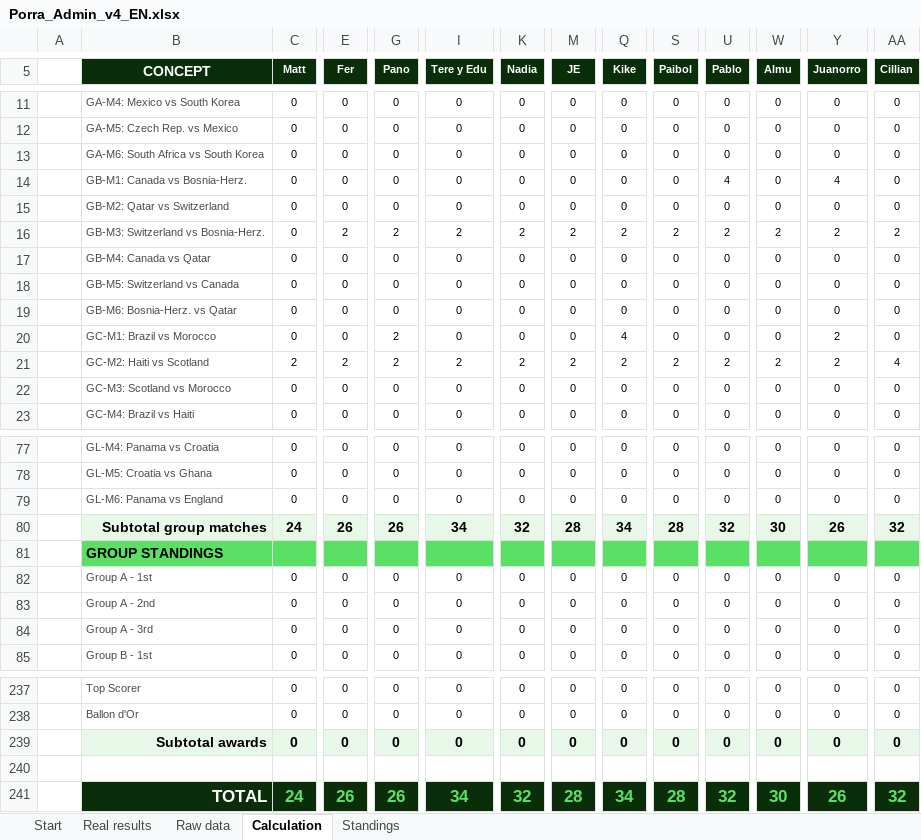
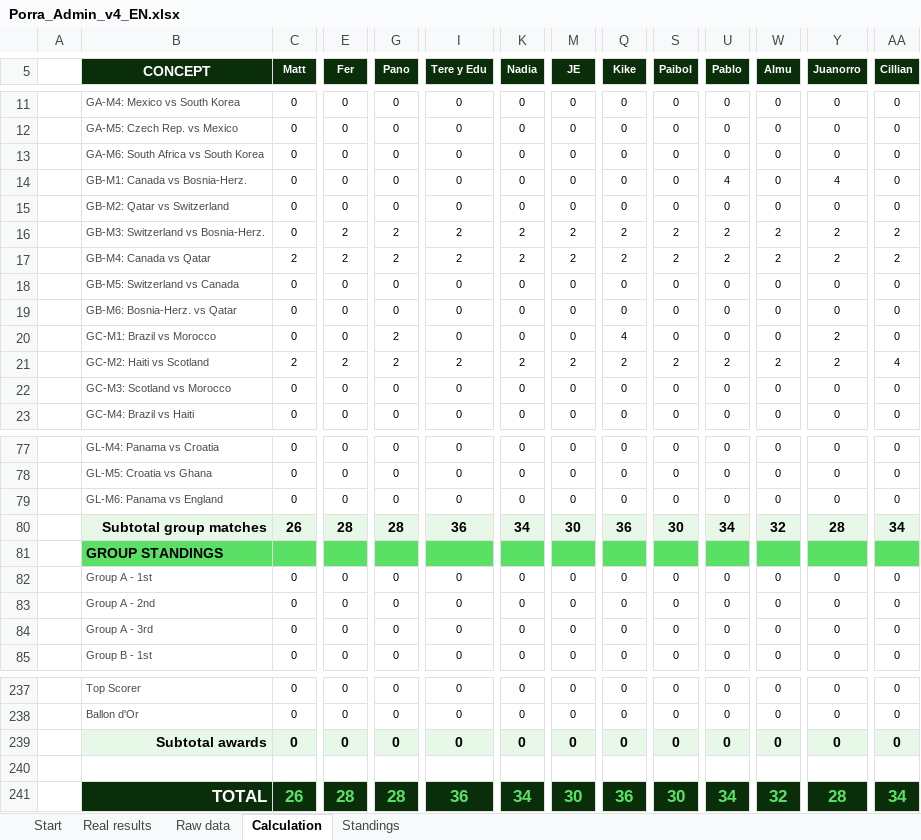
Before and after one commit to jose-reveni/porra2026, an Excel workbook: Porra_Admin_v4_EN.xlsx, sheet Calculation, drawn as a sheet; only a part is shown, gaps mark what is left out; values as stored, in another font and other column widths than the file's, no borders; charts and pictures not drawn; the diff covers the shown part only; the diff names each change by its address in the sheet, - before the commit and + after, or states it on an @@ line.

```diff
--- a/Porra_Admin_v4_EN.xlsx (sheet Calculation)
+++ b/Porra_Admin_v4_EN.xlsx (sheet Calculation)
-C17 (Matt): 0
+C17 (Matt): 2
-E17 (Fer): 0
+E17 (Fer): 2
-G17 (Pano): 0
+G17 (Pano): 2
-I17 (Tere y Edu): 0
+I17 (Tere y Edu): 2
-K17 (Nadia): 0
+K17 (Nadia): 2
-M17 (JE): 0
+M17 (JE): 2
-Q17 (Kike): 0
+Q17 (Kike): 2
-S17 (Paibol): 0
+S17 (Paibol): 2
-U17 (Pablo): 0
+U17 (Pablo): 2
-W17 (Almu): 0
+W17 (Almu): 2
-Y17 (Juanorro): 0
+Y17 (Juanorro): 2
-AA17 (Cillian): 0
+AA17 (Cillian): 2
-C80 (Matt): 24
+C80 (Matt): 26
-E80 (Fer): 26
+E80 (Fer): 28
-G80 (Pano): 26
+G80 (Pano): 28
-I80 (Tere y Edu): 34
+I80 (Tere y Edu): 36
-K80 (Nadia): 32
+K80 (Nadia): 34
-M80 (JE): 28
+M80 (JE): 30
-Q80 (Kike): 34
+Q80 (Kike): 36
-S80 (Paibol): 28
+S80 (Paibol): 30
-U80 (Pablo): 32
+U80 (Pablo): 34
-W80 (Almu): 30
+W80 (Almu): 32
-Y80 (Juanorro): 26
+Y80 (Juanorro): 28
-AA80 (Cillian): 32
+AA80 (Cillian): 34
-C241 (Matt): 24
+C241 (Matt): 26
-E241 (Fer): 26
+E241 (Fer): 28
-G241 (Pano): 26
+G241 (Pano): 28
-I241 (Tere y Edu): 34
+I241 (Tere y Edu): 36
-K241 (Nadia): 32
+K241 (Nadia): 34
-M241 (JE): 28
+M241 (JE): 30
-Q241 (Kike): 34
+Q241 (Kike): 36
-S241 (Paibol): 28
+S241 (Paibol): 30
-U241 (Pablo): 32
+U241 (Pablo): 34
-W241 (Almu): 30
+W241 (Almu): 32
-Y241 (Juanorro): 26
+Y241 (Juanorro): 28
-AA241 (Cillian): 32
+AA241 (Cillian): 34
```
Also changed, not shown: 36 edited cells elsewhere in this sheet, sheet Standings, sheet Real results, 1 other file.
